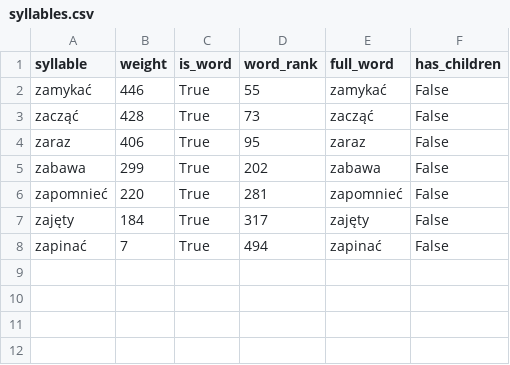
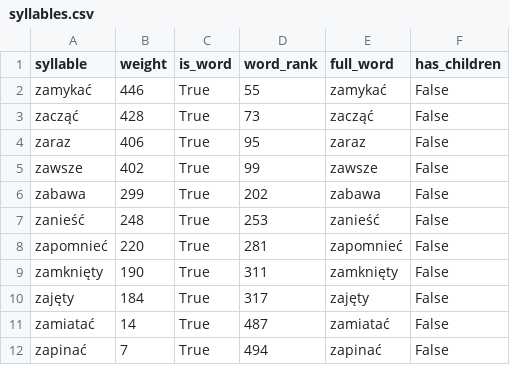
Before and after one commit to tomusdrw/corewords, a CSV file: syllables_data/za/syllables.csv, drawn as a sheet; the diff names each change by its address in the sheet, - before the commit and + after, or states it on an @@ line.

```diff
--- a/syllables_data/za/syllables.csv
+++ b/syllables_data/za/syllables.csv
+row 5: zawsze | 402 | True | 99 | zawsze | False
+row 7: zanieść | 248 | True | 253 | zanieść | False
+row 9: zamknięty | 190 | True | 311 | zamknięty | False
+row 11: zamiatać | 14 | True | 487 | zamiatać | False
```
Also changed, not shown: syllables_data/ko/syllables.csv, syllables_data/na/syllables.csv, 37 other files.
